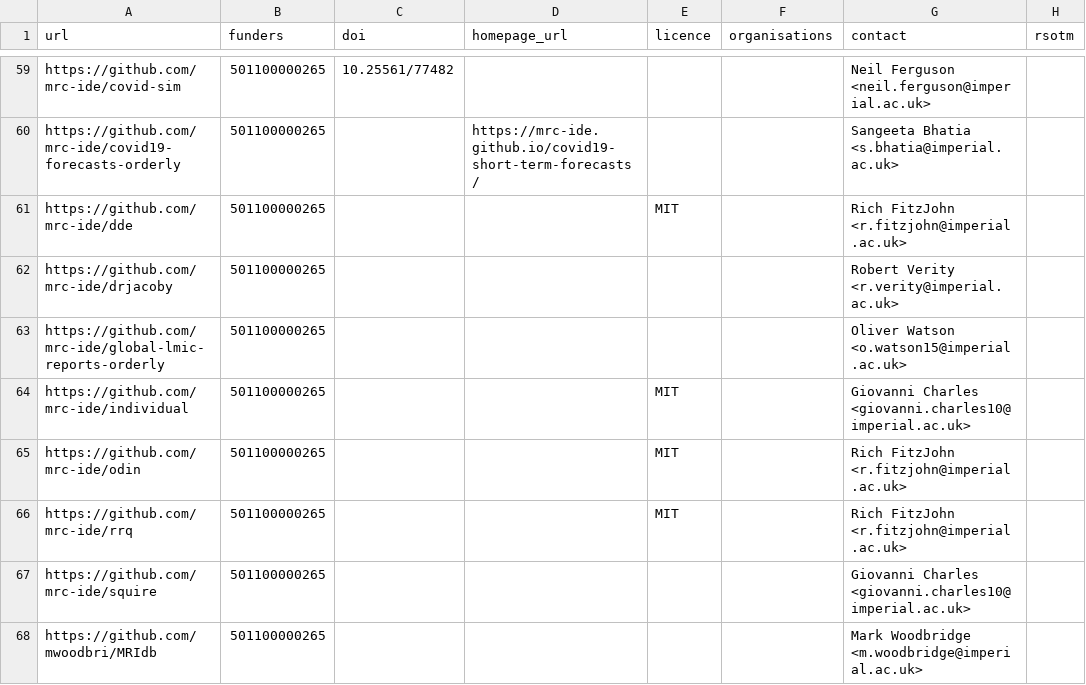
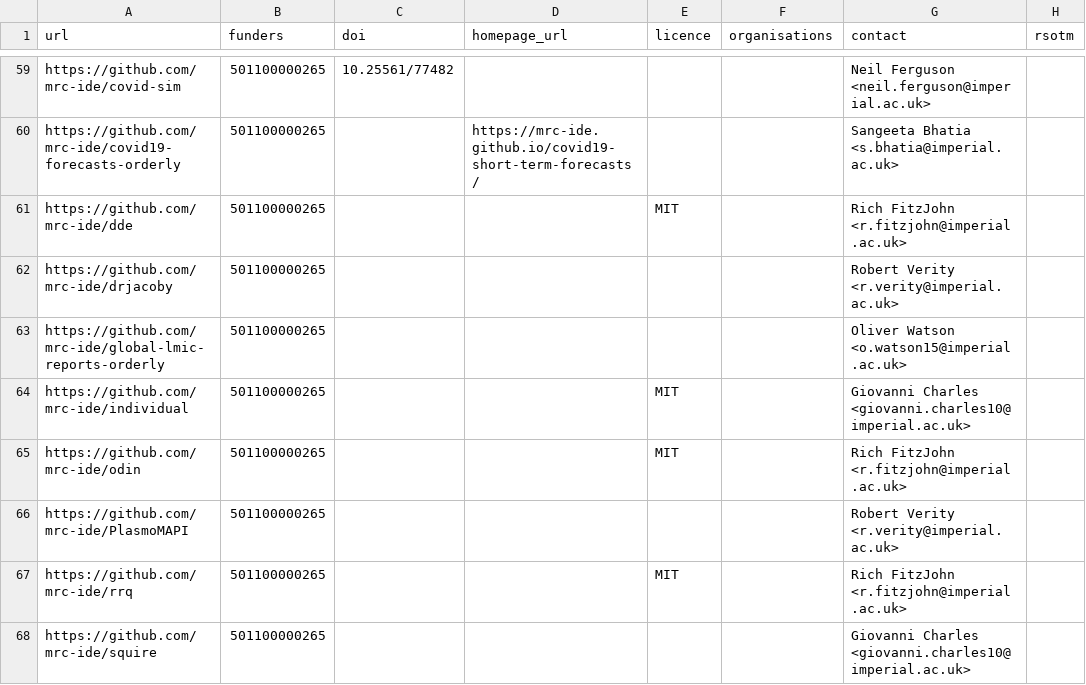
Before and after one commit to ImperialCollegeLondon/research-software-directory, a CSV file: repos.csv, drawn as a sheet; only a part is shown, gaps mark what is left out; the shorter side is filled out with more unchanged rows.

Commit message:
Add PlasmoMAPI

```diff
--- a/repos.csv
+++ b/repos.csv
@@ -65,2 +65,3 @@ https://github.com/mrc-ide/individual,501100000265,,,MIT,,Giovanni Charles <giov
 https://github.com/mrc-ide/odin,501100000265,,,MIT,,Rich FitzJohn <r.fitzjohn@imperial.ac.uk>,
+https://github.com/mrc-ide/PlasmoMAPI,501100000265,,,,,Robert Verity <r.verity@imperial.ac.uk>,
 https://github.com/mrc-ide/rrq,501100000265,,,MIT,,Rich FitzJohn <r.fitzjohn@imperial.ac.uk>,
```
